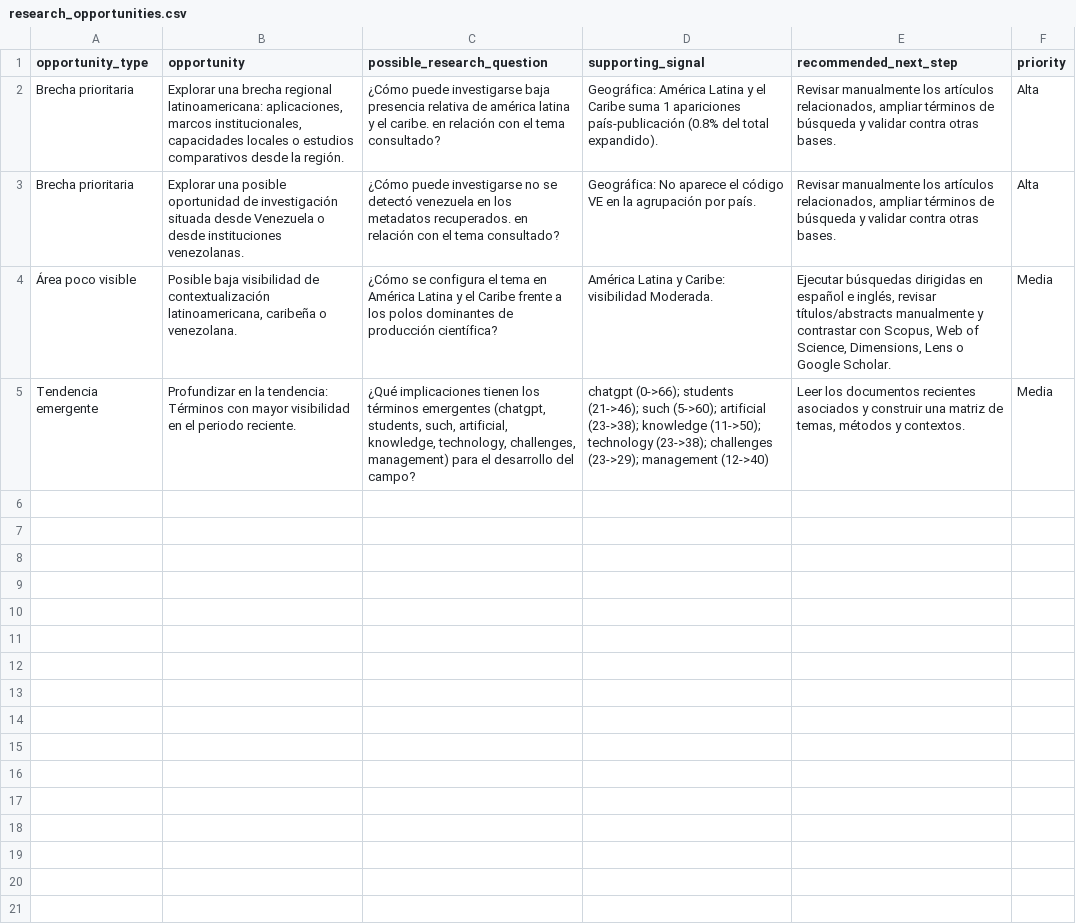
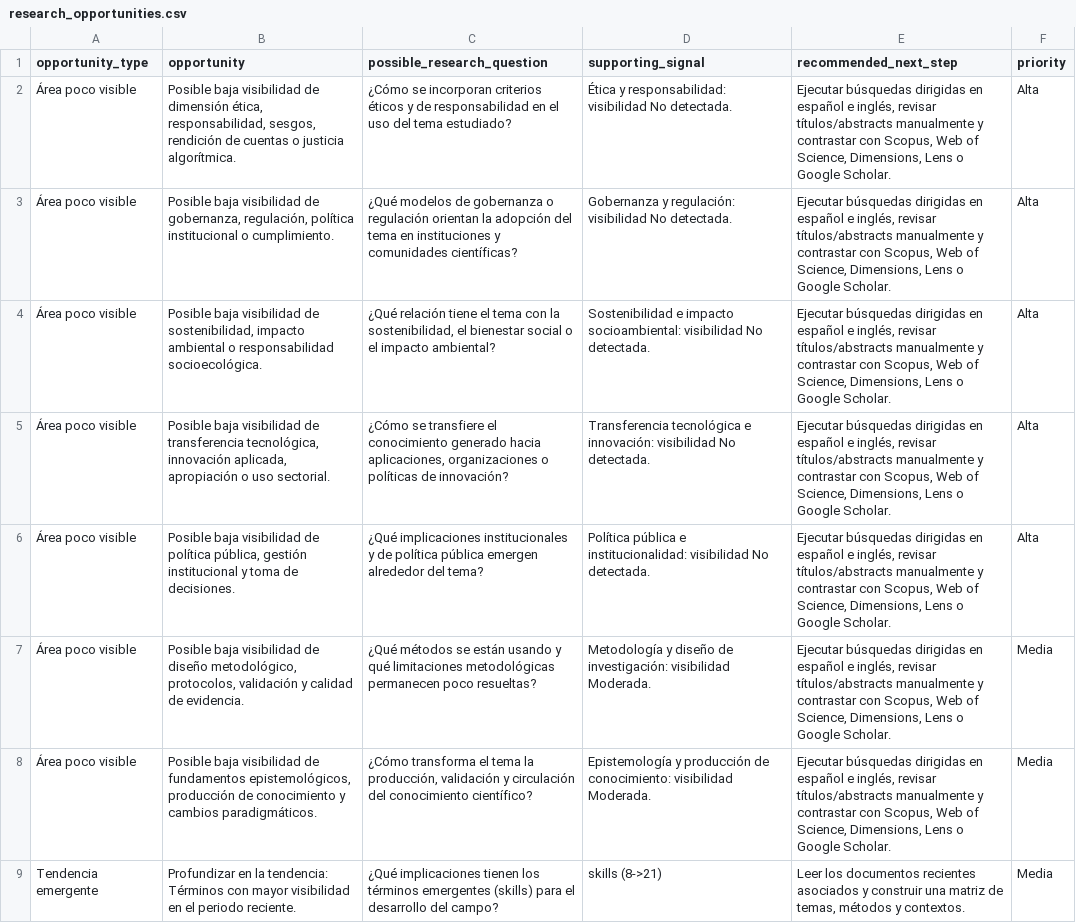
Before and after one commit to ShonnyAIO/bibliomap_ucv, a CSV file: data/processed/research_opportunities.csv, drawn as a sheet.

```diff
--- a/data/processed/research_opportunities.csv
+++ b/data/processed/research_opportunities.csv
@@ -1,5 +1,9 @@
 opportunity_type,opportunity,possible_research_question,supporting_signal,recommended_next_step,priority
-Brecha prioritaria,"Explorar una brecha regional latinoamericana: aplicaciones, marcos institucionales, capacidades locales o estudios comparativos desde la región.",¿Cómo puede investigarse baja presencia relativa de américa latina y el caribe. en relación con el tema consultado?,Geográfica: América Latina y el Caribe suma 1 apariciones país-publicación (0.8% del total expandido).,"Revisar manualmente los artículos relacionados, ampliar términos de búsqueda y validar contra otras bases.",Alta
-Brecha prioritaria,Explorar una posible oportunidad de investigación situada desde Venezuela o desde instituciones venezolanas.,¿Cómo puede investigarse no se detectó venezuela en los metadatos recuperados. en relación con el tema consultado?,Geográfica: No aparece el código VE en la agrupación por país.,"Revisar manualmente los artículos relacionados, ampliar términos de búsqueda y validar contra otras bases.",Alta
-Área poco visible,"Posible baja visibilidad de contextualización latinoamericana, caribeña o venezolana.",¿Cómo se configura el tema en América Latina y el Caribe frente a los polos dominantes de producción científica?,América Latina y Caribe: visibilidad Moderada.,"Ejecutar búsquedas dirigidas en español e inglés, revisar títulos/abstracts manualmente y contrastar con Scopus, Web of Science, Dimensions, Lens o Google Scholar.",Media
-Tendencia emergente,Profundizar en la tendencia: Términos con mayor visibilidad en el periodo reciente.,"¿Qué implicaciones tienen los términos emergentes (chatgpt, students, such, artificial, knowledge, technology, challenges, management) para el desarrollo del campo?",chatgpt (0->66); students (21->46); such (5->60); artificial (23->38); knowledge (11->50); technology (23->38); challenges (23->29); management (12->40),"Leer los documentos recientes asociados y construir una matriz de temas, métodos y contextos.",Media
+Área poco visible,"Posible baja visibilidad de dimensión ética, responsabilidad, sesgos, rendición de cuentas o justicia algorítmica.",¿Cómo se incorporan criterios éticos y de responsabilidad en el uso del tema estudiado?,Ética y responsabilidad: visibilidad No detectada.,"Ejecutar búsquedas dirigidas en español e inglés, revisar títulos/abstracts manualmente y contrastar con Scopus, Web of Science, Dimensions, Lens o Google Scholar.",Alta
+Área poco visible,"Posible baja visibilidad de gobernanza, regulación, política institucional o cumplimiento.",¿Qué modelos de gobernanza o regulación orientan la adopción del tema en instituciones y comunidades científicas?,Gobernanza y regulación: visibilidad No detectada.,"Ejecutar búsquedas dirigidas en español e inglés, revisar títulos/abstracts manualmente y contrastar con Scopus, Web of Science, Dimensions, Lens o Google Scholar.",Alta
+Área poco visible,"Posible baja visibilidad de sostenibilidad, impacto ambiental o responsabilidad socioecológica.","¿Qué relación tiene el tema con la sostenibilidad, el bienestar social o el impacto ambiental?",Sostenibilidad e impacto socioambiental: visibilidad No detectada.,"Ejecutar búsquedas dirigidas en español e inglés, revisar títulos/abstracts manualmente y contrastar con Scopus, Web of Science, Dimensions, Lens o Google Scholar.",Alta
+Área poco visible,"Posible baja visibilidad de transferencia tecnológica, innovación aplicada, apropiación o uso sectorial.","¿Cómo se transfiere el conocimiento generado hacia aplicaciones, organizaciones o políticas de innovación?",Transferencia tecnológica e innovación: visibilidad No detectada.,"Ejecutar búsquedas dirigidas en español e inglés, revisar títulos/abstracts manualmente y contrastar con Scopus, Web of Science, Dimensions, Lens o Google Scholar.",Alta
+Área poco visible,"Posible baja visibilidad de política pública, gestión institucional y toma de decisiones.",¿Qué implicaciones institucionales y de política pública emergen alrededor del tema?,Política pública e institucionalidad: visibilidad No detectada.,"Ejecutar búsquedas dirigidas en español e inglés, revisar títulos/abstracts manualmente y contrastar con Scopus, Web of Science, Dimensions, Lens o Google Scholar.",Alta
+Área poco visible,"Posible baja visibilidad de diseño metodológico, protocolos, validación y calidad de evidencia.",¿Qué métodos se están usando y qué limitaciones metodológicas permanecen poco resueltas?,Metodología y diseño de investigación: visibilidad Moderada.,"Ejecutar búsquedas dirigidas en español e inglés, revisar títulos/abstracts manualmente y contrastar con Scopus, Web of Science, Dimensions, Lens o Google Scholar.",Media
+Área poco visible,"Posible baja visibilidad de fundamentos epistemológicos, producción de conocimiento y cambios paradigmáticos.","¿Cómo transforma el tema la producción, validación y circulación del conocimiento científico?",Epistemología y producción de conocimiento: visibilidad Moderada.,"Ejecutar búsquedas dirigidas en español e inglés, revisar títulos/abstracts manualmente y contrastar con Scopus, Web of Science, Dimensions, Lens o Google Scholar.",Media
+Tendencia emergente,Profundizar en la tendencia: Términos con mayor visibilidad en el periodo reciente.,¿Qué implicaciones tienen los términos emergentes (skills) para el desarrollo del campo?,skills (8->21),"Leer los documentos recientes asociados y construir una matriz de temas, métodos y contextos.",Media
```
Also changed, not shown: data/processed/gap_suggestions.csv, data/processed/group_by_continent.csv, 14 other files.
